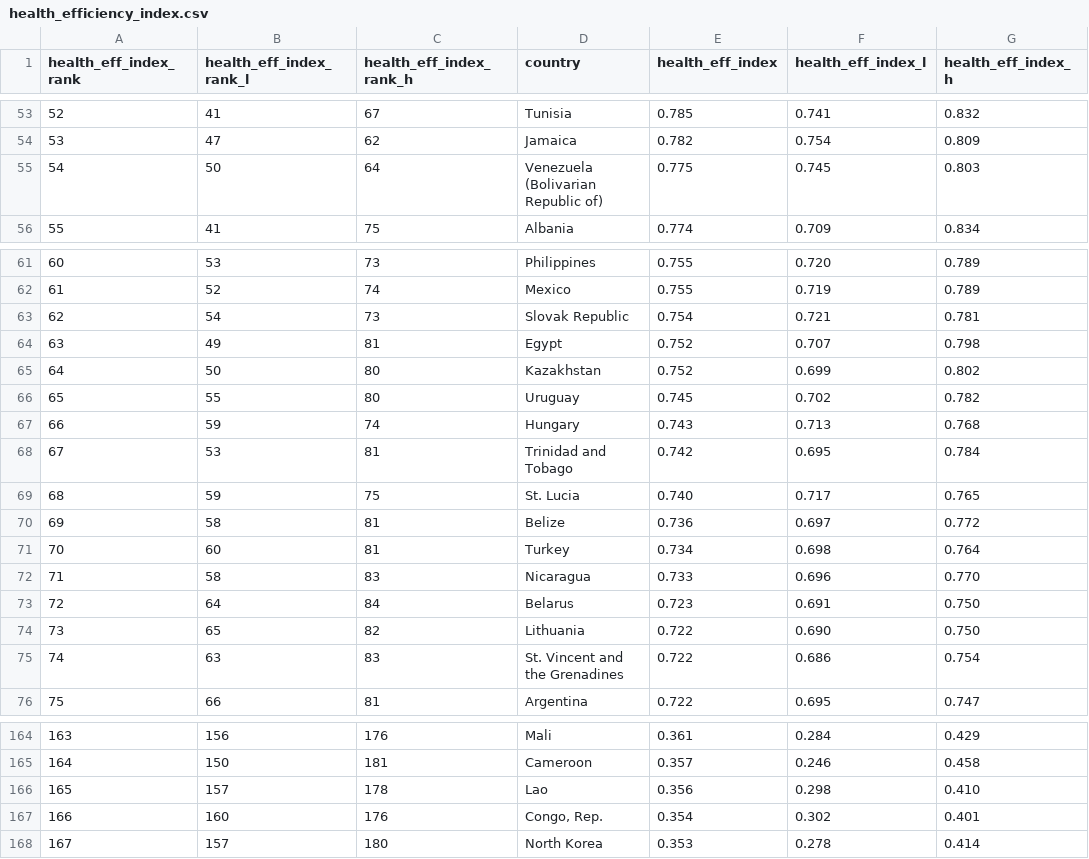
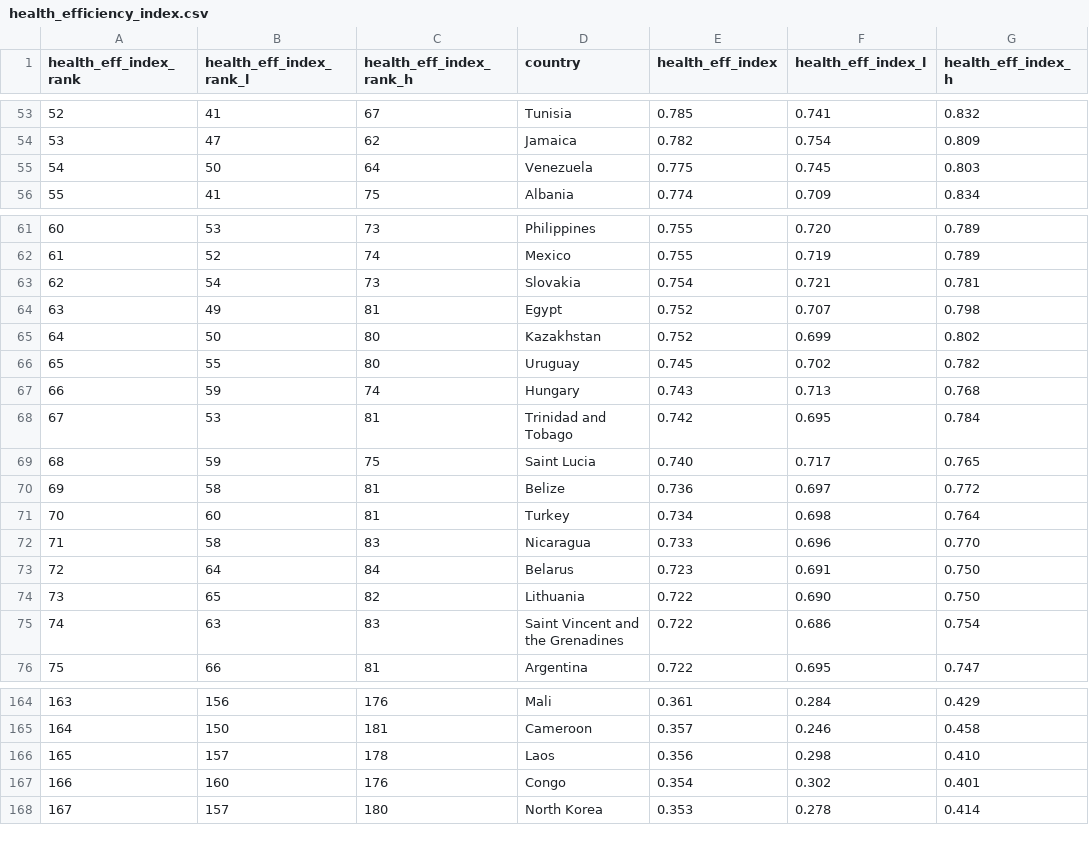
Before and after one commit to rcsmit/streamlit_scripts, a CSV file: input/health_efficiency_index.csv, drawn as a sheet; only a part is shown, gaps mark what is left out; the diff covers the shown part only.

```diff
--- a/input/health_efficiency_index.csv
+++ b/input/health_efficiency_index.csv
@@ -54,3 +54,3 @@ health_eff_index_rank,health_eff_index_rank_l,health_eff_index_rank_h,country,he
 53,47,62,Jamaica,0.782,0.754,0.809
-54,50,64,"Venezuela (Bolivarian Republic of)",0.775,0.745,0.803
+54,50,64,Venezuela,0.775,0.745,0.803
 55,41,75,Albania,0.774,0.709,0.834
@@ -62,3 +62,3 @@ health_eff_index_rank,health_eff_index_rank_l,health_eff_index_rank_h,country,he
 61,52,74,Mexico,0.755,0.719,0.789
-62,54,73,Slovak Republic,0.754,0.721,0.781
+62,54,73,Slovakia,0.754,0.721,0.781
 63,49,81,Egypt,0.752,0.707,0.798
@@ -68,3 +68,3 @@ health_eff_index_rank,health_eff_index_rank_l,health_eff_index_rank_h,country,he
 67,53,81,Trinidad and Tobago,0.742,0.695,0.784
-68,59,75,St. Lucia,0.740,0.717,0.765
+68,59,75,Saint Lucia,0.740,0.717,0.765
 69,58,81,Belize,0.736,0.697,0.772
@@ -74,3 +74,3 @@ health_eff_index_rank,health_eff_index_rank_l,health_eff_index_rank_h,country,he
 73,65,82,Lithuania,0.722,0.690,0.750
-74,63,83,St. Vincent and the Grenadines,0.722,0.686,0.754
+74,63,83,Saint Vincent and the Grenadines,0.722,0.686,0.754
 75,66,81,Argentina,0.722,0.695,0.747
@@ -165,4 +165,4 @@ health_eff_index_rank,health_eff_index_rank_l,health_eff_index_rank_h,country,he
 164,150,181,Cameroon,0.357,0.246,0.458
-165,157,178,Lao,0.356,0.298,0.410
-166,160,176,"Congo, Rep.",0.354,0.302,0.401
+165,157,178,Laos,0.356,0.298,0.410
+166,160,176,Congo,0.354,0.302,0.401
 167,157,180,North Korea,0.353,0.278,0.414
```
Also changed, not shown: 6 edited cells elsewhere in this file, input/expected-years-of-schooling.csv, input/gapminder_data_graphs.csv, 6 other files.
